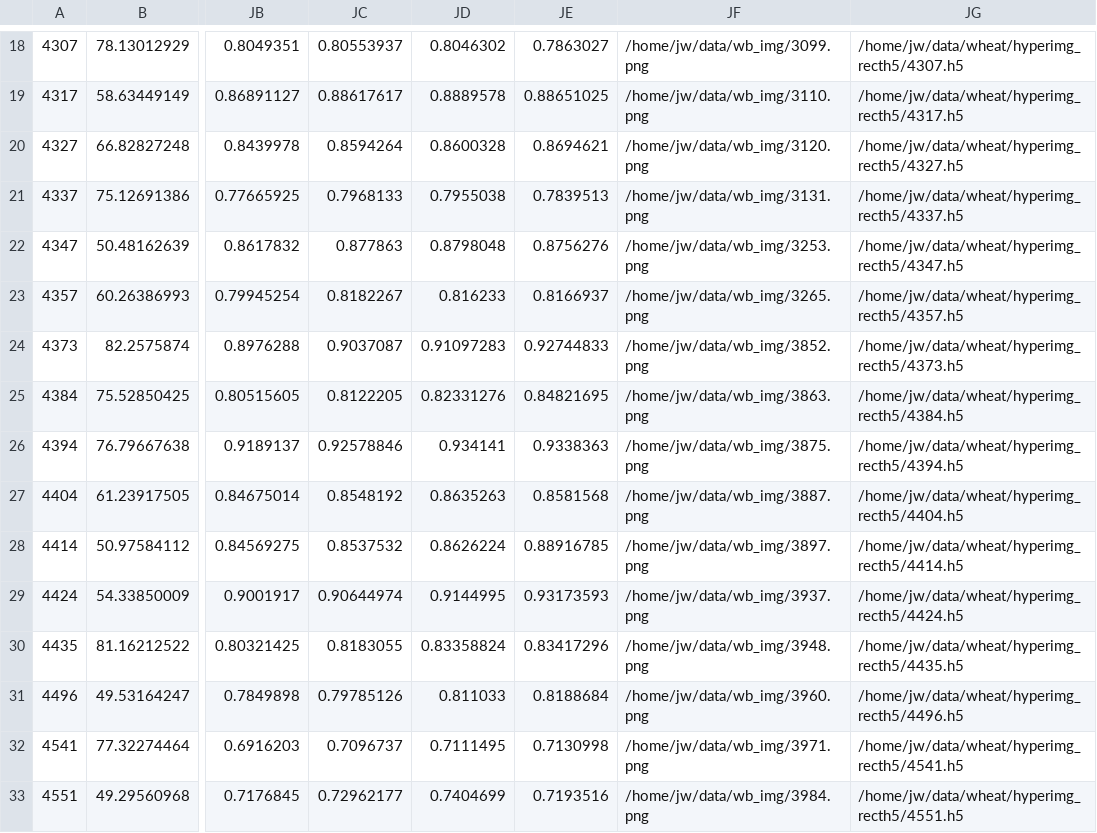
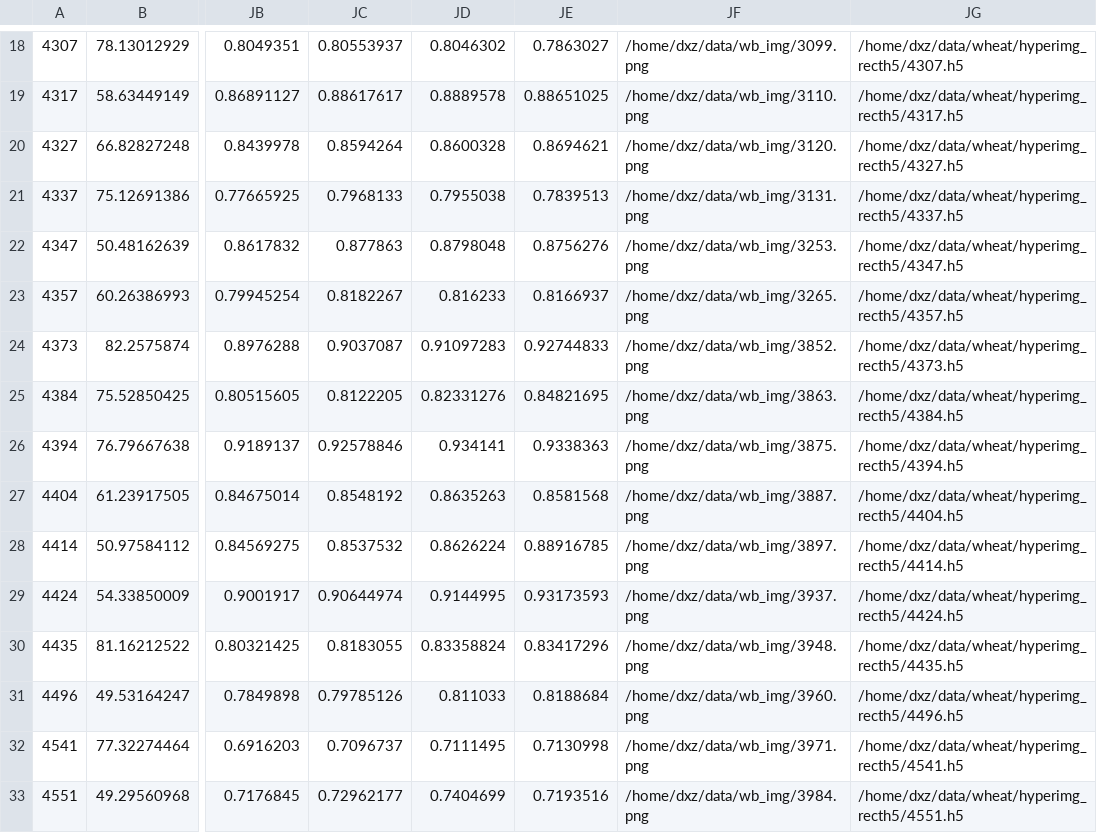
Before and after one commit to ddxxz/Indexfindnet, a CSV file: data/wheat_rice_test.csv, drawn as a sheet; only a part is shown, gaps mark what is left out; the diff covers the shown part only; the diff names each change by its address in the sheet, - before the commit and + after, or states it on an @@ line.

```diff
--- a/data/wheat_rice_test.csv
+++ b/data/wheat_rice_test.csv
-JF18: /home/jw/data/wb_img/3099.png
+JF18: /home/dxz/data/wb_img/3099.png
-JG18: /home/jw/data/wheat/hyperimg_recth5/4307.h5
+JG18: /home/dxz/data/wheat/hyperimg_recth5/4307.h5
-JF19: /home/jw/data/wb_img/3110.png
+JF19: /home/dxz/data/wb_img/3110.png
-JG19: /home/jw/data/wheat/hyperimg_recth5/4317.h5
+JG19: /home/dxz/data/wheat/hyperimg_recth5/4317.h5
-JF20: /home/jw/data/wb_img/3120.png
+JF20: /home/dxz/data/wb_img/3120.png
-JG20: /home/jw/data/wheat/hyperimg_recth5/4327.h5
+JG20: /home/dxz/data/wheat/hyperimg_recth5/4327.h5
-JF21: /home/jw/data/wb_img/3131.png
+JF21: /home/dxz/data/wb_img/3131.png
-JG21: /home/jw/data/wheat/hyperimg_recth5/4337.h5
+JG21: /home/dxz/data/wheat/hyperimg_recth5/4337.h5
-JF22: /home/jw/data/wb_img/3253.png
+JF22: /home/dxz/data/wb_img/3253.png
-JG22: /home/jw/data/wheat/hyperimg_recth5/4347.h5
+JG22: /home/dxz/data/wheat/hyperimg_recth5/4347.h5
-JF23: /home/jw/data/wb_img/3265.png
+JF23: /home/dxz/data/wb_img/3265.png
-JG23: /home/jw/data/wheat/hyperimg_recth5/4357.h5
+JG23: /home/dxz/data/wheat/hyperimg_recth5/4357.h5
-JF24: /home/jw/data/wb_img/3852.png
+JF24: /home/dxz/data/wb_img/3852.png
-JG24: /home/jw/data/wheat/hyperimg_recth5/4373.h5
+JG24: /home/dxz/data/wheat/hyperimg_recth5/4373.h5
-JF25: /home/jw/data/wb_img/3863.png
+JF25: /home/dxz/data/wb_img/3863.png
-JG25: /home/jw/data/wheat/hyperimg_recth5/4384.h5
+JG25: /home/dxz/data/wheat/hyperimg_recth5/4384.h5
-JF26: /home/jw/data/wb_img/3875.png
+JF26: /home/dxz/data/wb_img/3875.png
-JG26: /home/jw/data/wheat/hyperimg_recth5/4394.h5
+JG26: /home/dxz/data/wheat/hyperimg_recth5/4394.h5
-JF27: /home/jw/data/wb_img/3887.png
+JF27: /home/dxz/data/wb_img/3887.png
-JG27: /home/jw/data/wheat/hyperimg_recth5/4404.h5
+JG27: /home/dxz/data/wheat/hyperimg_recth5/4404.h5
-JF28: /home/jw/data/wb_img/3897.png
+JF28: /home/dxz/data/wb_img/3897.png
-JG28: /home/jw/data/wheat/hyperimg_recth5/4414.h5
+JG28: /home/dxz/data/wheat/hyperimg_recth5/4414.h5
-JF29: /home/jw/data/wb_img/3937.png
+JF29: /home/dxz/data/wb_img/3937.png
-JG29: /home/jw/data/wheat/hyperimg_recth5/4424.h5
+JG29: /home/dxz/data/wheat/hyperimg_recth5/4424.h5
-JF30: /home/jw/data/wb_img/3948.png
+JF30: /home/dxz/data/wb_img/3948.png
-JG30: /home/jw/data/wheat/hyperimg_recth5/4435.h5
+JG30: /home/dxz/data/wheat/hyperimg_recth5/4435.h5
-JF31: /home/jw/data/wb_img/3960.png
+JF31: /home/dxz/data/wb_img/3960.png
-JG31: /home/jw/data/wheat/hyperimg_recth5/4496.h5
+JG31: /home/dxz/data/wheat/hyperimg_recth5/4496.h5
-JF32: /home/jw/data/wb_img/3971.png
+JF32: /home/dxz/data/wb_img/3971.png
-JG32: /home/jw/data/wheat/hyperimg_recth5/4541.h5
+JG32: /home/dxz/data/wheat/hyperimg_recth5/4541.h5
-JF33: /home/jw/data/wb_img/3984.png
+JF33: /home/dxz/data/wb_img/3984.png
-JG33: /home/jw/data/wheat/hyperimg_recth5/4551.h5
+JG33: /home/dxz/data/wheat/hyperimg_recth5/4551.h5
```
Also changed, not shown: 106 edited cells elsewhere in this file, data/wheat_rice_val.csv, 1 other file.
